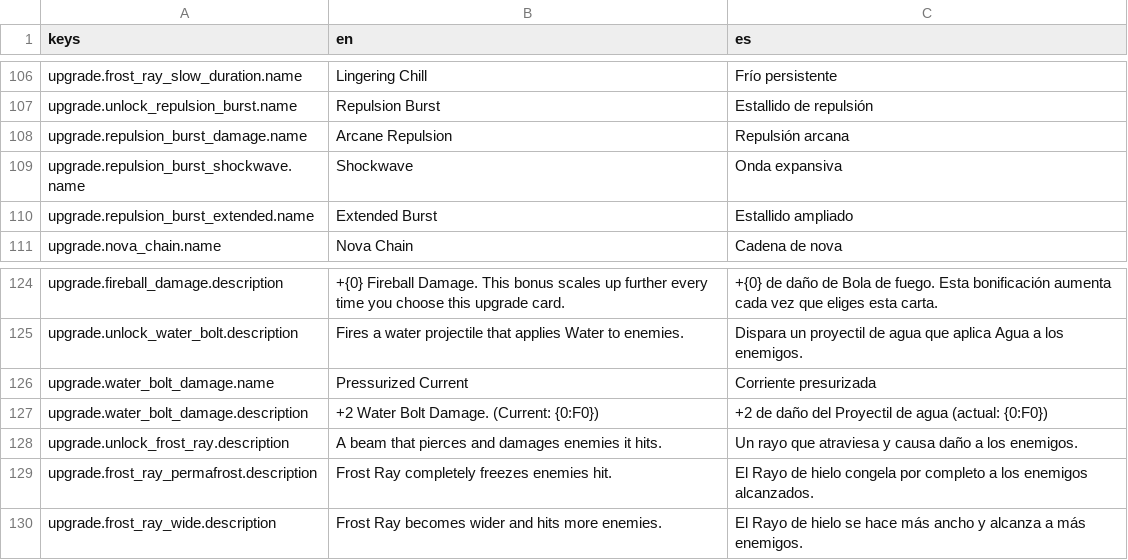
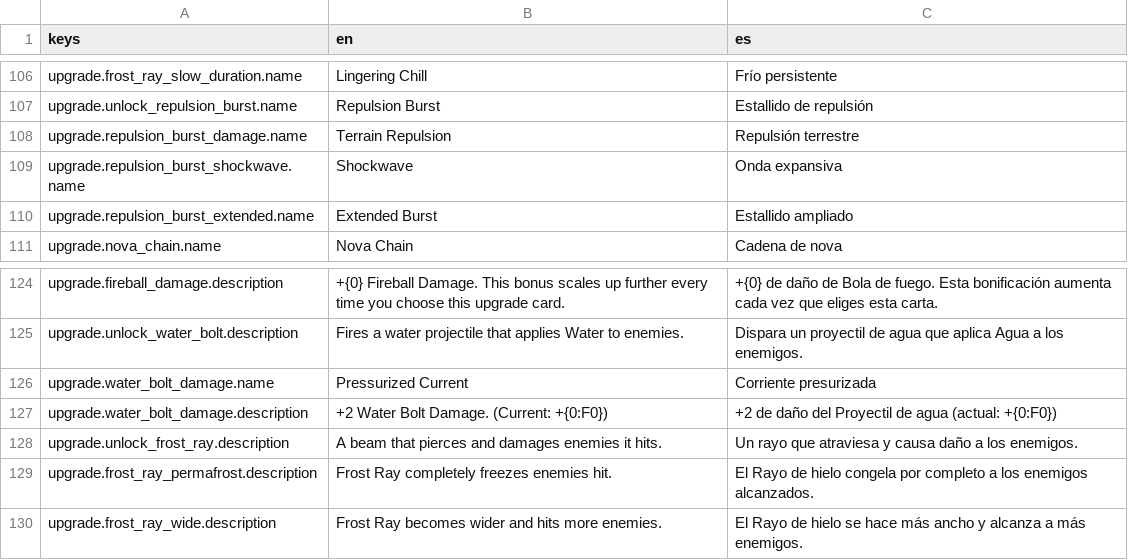
Before and after one commit to ILAIGG/Elerist, a CSV file: Localization/translations.csv, drawn as a sheet; only a part is shown, gaps mark what is left out.

Commit message:
feat: Update translation for repulsion burst damage and water bolt damage descriptions

```diff
--- a/Localization/translations.csv
+++ b/Localization/translations.csv
@@ -107,3 +107,3 @@ upgrade.frost_ray_slow_duration.name,Lingering Chill,Frío persistente
 upgrade.unlock_repulsion_burst.name,Repulsion Burst,Estallido de repulsión
-upgrade.repulsion_burst_damage.name,Arcane Repulsion,Repulsión arcana
+upgrade.repulsion_burst_damage.name,Terrain Repulsion,Repulsión terrestre
 upgrade.repulsion_burst_shockwave.name,Shockwave,Onda expansiva
@@ -126,3 +126,3 @@ upgrade.unlock_water_bolt.description,Fires a water projectile that applies Wate
 upgrade.water_bolt_damage.name,Pressurized Current,Corriente presurizada
-upgrade.water_bolt_damage.description,+2 Water Bolt Damage. (Current: {0:F0}),+2 de daño del Proyectil de agua (actual: {0:F0})
+upgrade.water_bolt_damage.description,+2 Water Bolt Damage. (Current: +{0:F0}),+2 de daño del Proyectil de agua (actual: +{0:F0})
 upgrade.unlock_frost_ray.description,A beam that pierces and damages enemies it hits.,Un rayo que atraviesa y causa daño a los enemigos.
```
